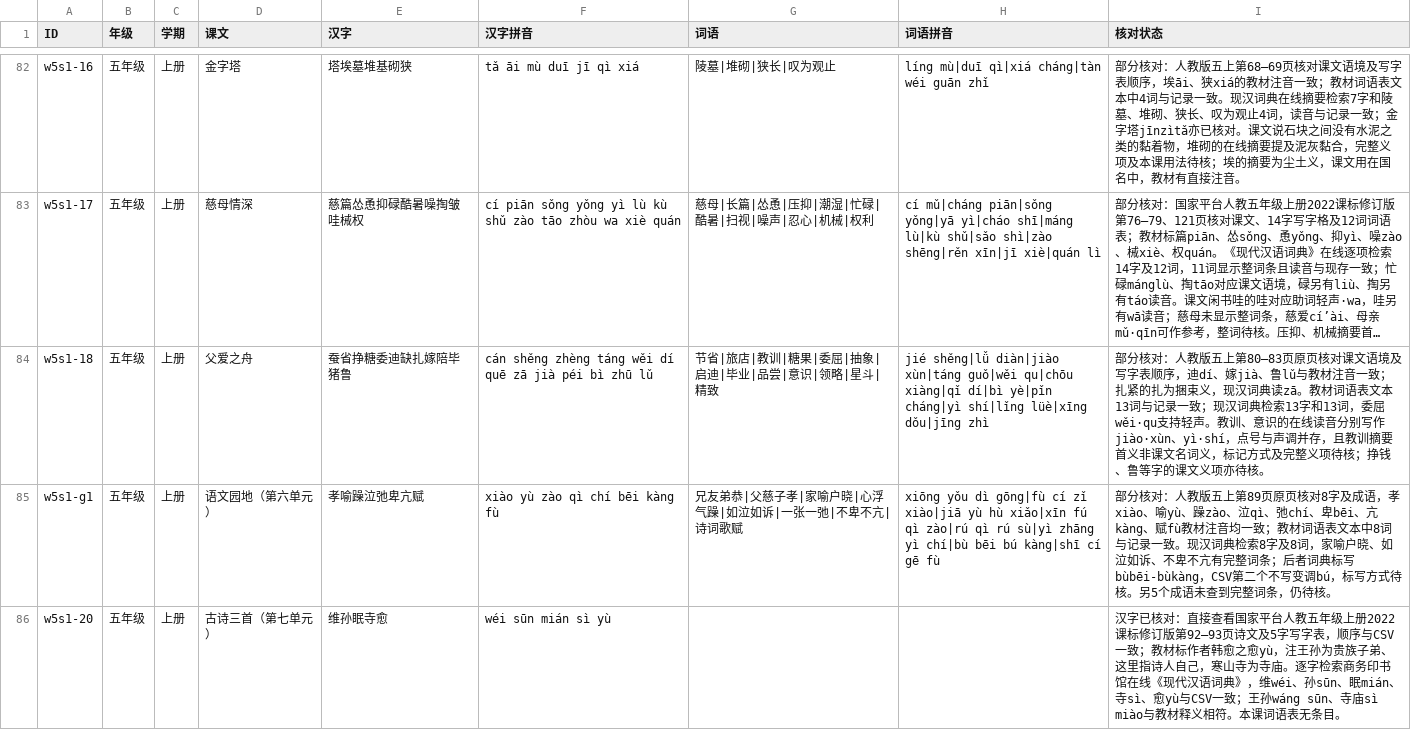
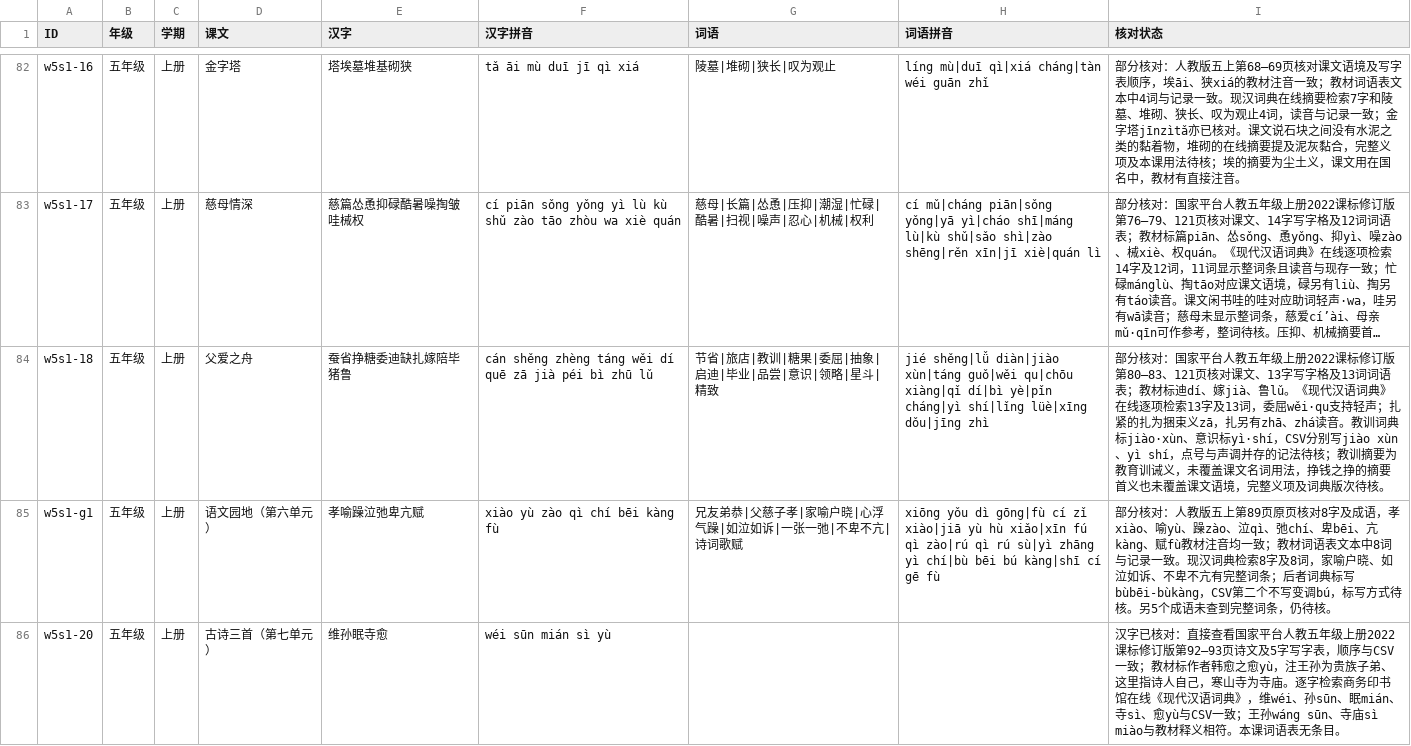
Before and after one commit to meta-learning-lab/rijiyuelei, a CSV file: dist/words.csv, drawn as a sheet; only a part is shown, gaps mark what is left out; long unchanged cells end in …; the diff covers the shown part only; the diff names each change by its address in the sheet, - before the commit and + after, or states it on an @@ line.

Commit message:
复核父爱之舟和第一场雪字词

```diff
--- a/dist/words.csv
+++ b/dist/words.csv
-I84 (核对状态): …分核对：人教版五上第80—83页原页核对课文语境及写字表顺序，迪dí、嫁jià、鲁lǔ与教材注音一致；扎紧的扎为捆束义，现汉词典读zā。教材词语表文本13词与记录一致；现汉词典检索13字和13词，委屈wěi·qu支持轻声。教训、意识的在线读音分别写作jiào·xùn、yì·shí，点号与声调并存，且教训摘要首义非课文名词义，标记方式及完整义项待核；挣钱、鲁等字的课文义项亦待核。
+I84 (核对状态): …分核对：国家平台人教五年级上册2022课标修订版第80—83、121页核对课文、13字写字格及13词词语表；教材标迪dí、嫁jià、鲁lǔ。《现代汉语词典》在线逐项检索13字及13词，委屈wěi·qu支持轻声；扎紧的扎为捆束义zā，扎另有zhā、zhá读音。教训词典标jiào·xùn、意识标yì·shí，CSV分别写jiào xùn、yì shí，点号与声调并存的记法待核；教训摘要为教育训诫义，未覆盖课文名词用法，挣钱之挣的摘要首义也未覆盖课文语境，完整义项及词典版次待核。
```
Also changed, not shown: 1 edited cell elsewhere in this file.
